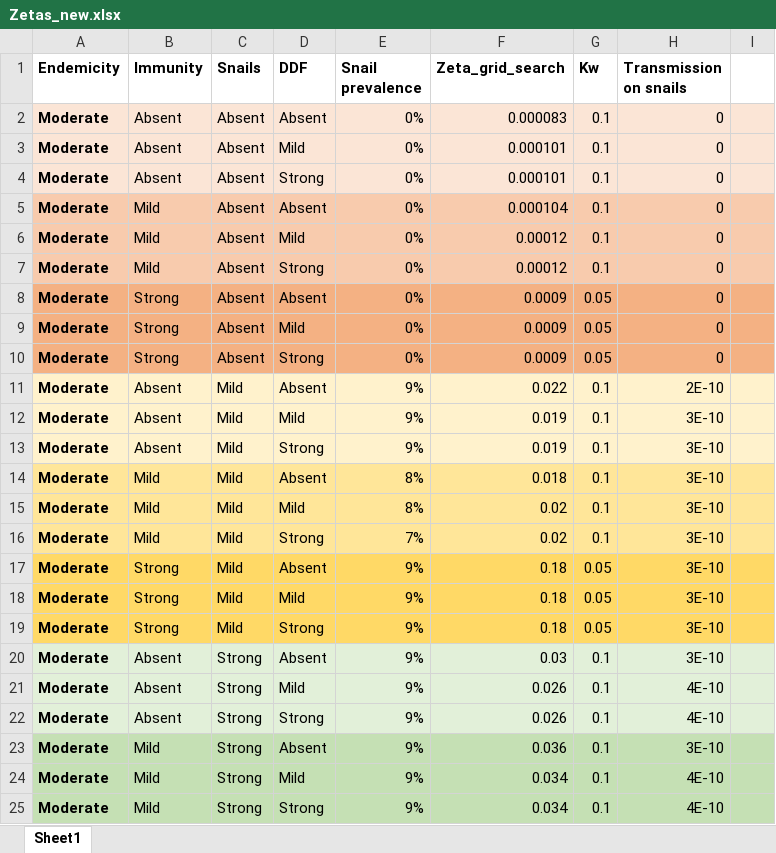
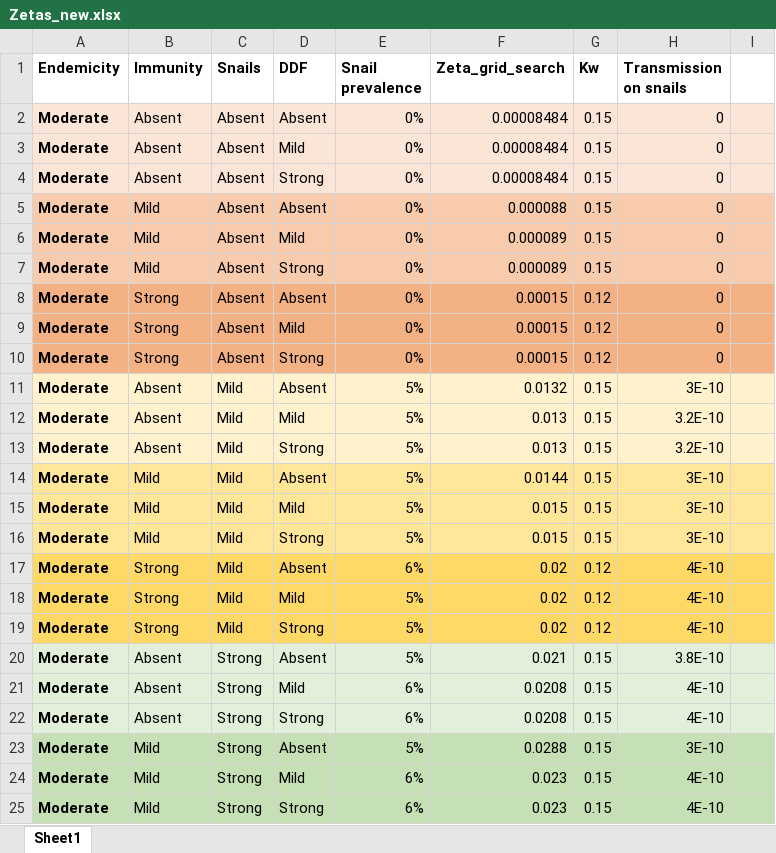
Before and after one commit to VeronicaMalizia/SchiSTOP_model, an Excel workbook: Zetas_new.xlsx, sheet Sheet1, drawn as a sheet; only a part is shown; values as stored, in another font and other column widths than the file's, no borders; the diff covers the shown part only; the diff names each change by its address in the sheet, - before the commit and + after, or states it on an @@ line.

```diff
--- a/Zetas_new.xlsx (sheet Sheet1)
+++ b/Zetas_new.xlsx (sheet Sheet1)
-F2 (Zeta_grid_search): 0.000083
+F2 (Zeta_grid_search): 0.00008484
-G2:G7 (Kw): 0.1
+G2:G7 (Kw): 0.15
-F3:F4 (Zeta_grid_search): 0.000101
+F3:F4 (Zeta_grid_search): 0.00008484
-F5 (Zeta_grid_search): 0.000104
+F5 (Zeta_grid_search): 0.000088
-F6:F7 (Zeta_grid_search): 0.00012
+F6:F7 (Zeta_grid_search): 0.000089
-F8:F10 (Zeta_grid_search): 0.0009
+F8:F10 (Zeta_grid_search): 0.00015
-G8:G10 (Kw): 0.05
+G8:G10 (Kw): 0.12
-E11:E13 (Snail prevalence): 9%
+E11:E13 (Snail prevalence): 5%
-F11 (Zeta_grid_search): 0.022
+F11 (Zeta_grid_search): 0.0132
-G11:G16 (Kw): 0.1
+G11:G16 (Kw): 0.15
-H11 (Transmission on snails): 2E-10
+H11 (Transmission on snails): 3E-10
-F12:F13 (Zeta_grid_search): 0.019
+F12:F13 (Zeta_grid_search): 0.013
-H12:H13 (Transmission on snails): 3E-10
+H12:H13 (Transmission on snails): 3.2E-10
-E14:E15 (Snail prevalence): 8%
+E14:E15 (Snail prevalence): 5%
-F14 (Zeta_grid_search): 0.018
+F14 (Zeta_grid_search): 0.0144
-F15:F16 (Zeta_grid_search): 0.02
+F15:F16 (Zeta_grid_search): 0.015
-E16 (Snail prevalence): 7%
+E16 (Snail prevalence): 5%
-E17 (Snail prevalence): 9%
+E17 (Snail prevalence): 6%
-F17:F19 (Zeta_grid_search): 0.18
+F17:F19 (Zeta_grid_search): 0.02
-G17:G19 (Kw): 0.05
+G17:G19 (Kw): 0.12
-H17:H19 (Transmission on snails): 3E-10
+H17:H19 (Transmission on snails): 4E-10
-E18:E20 (Snail prevalence): 9%
+E18:E20 (Snail prevalence): 5%
-F20 (Zeta_grid_search): 0.03
+F20 (Zeta_grid_search): 0.021
-G20:G25 (Kw): 0.1
+G20:G25 (Kw): 0.15
-H20 (Transmission on snails): 3E-10
+H20 (Transmission on snails): 3.8E-10
-E21:E22 (Snail prevalence): 9%
+E21:E22 (Snail prevalence): 6%
-F21:F22 (Zeta_grid_search): 0.026
+F21:F22 (Zeta_grid_search): 0.0208
-E23 (Snail prevalence): 9%
+E23 (Snail prevalence): 5%
-F23 (Zeta_grid_search): 0.036
+F23 (Zeta_grid_search): 0.0288
-E24:E25 (Snail prevalence): 9%
+E24:E25 (Snail prevalence): 6%
-F24:F25 (Zeta_grid_search): 0.034
+F24:F25 (Zeta_grid_search): 0.023
```
Also changed, not shown: 139 edited cells and cell formats elsewhere in this sheet, Zetas.xlsx, 2 other files.
